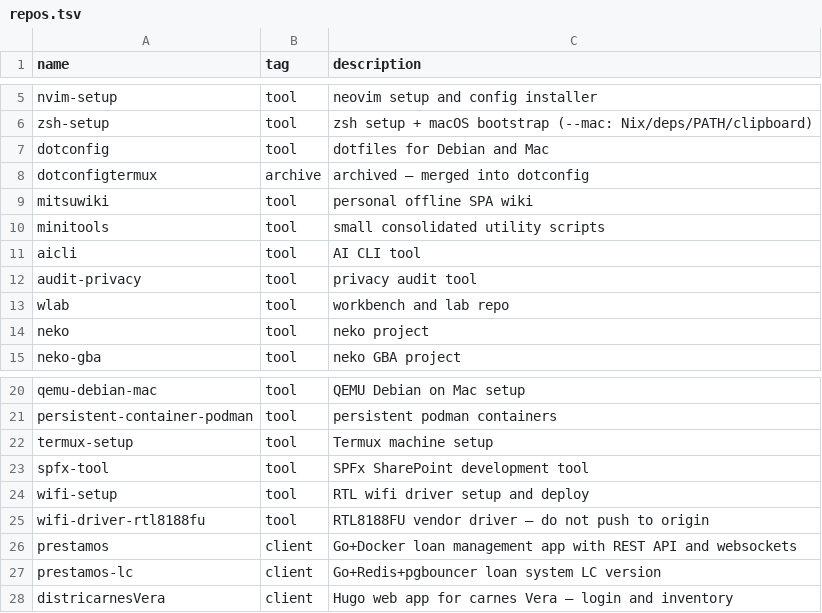
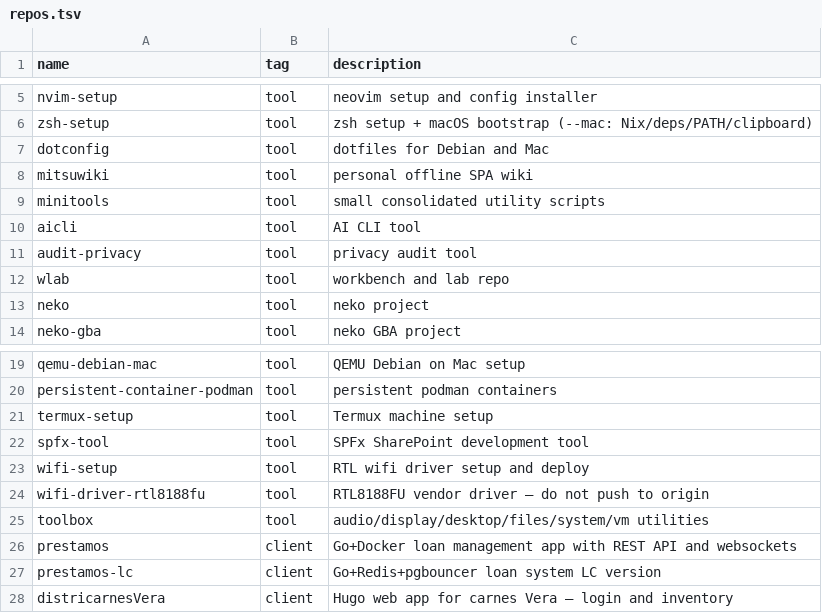
Before and after one commit to catwilo/unix-toolkit, a TSV file: repos.tsv, drawn as a sheet; only a part is shown, gaps mark what is left out.

Commit message:
chore: toolbox added, dotconfigtermux+helpcomands deleted, repos clean

```diff
--- a/repos.tsv
+++ b/repos.tsv
@@ -7,3 +7,2 @@ zsh-setup	tool	zsh setup + macOS bootstrap (--mac: Nix/deps/PATH/clipboard)
 dotconfig	tool	dotfiles for Debian and Mac
-dotconfigtermux	archive	archived — merged into dotconfig
 mitsuwiki	tool	personal offline SPA wiki
@@ -25,2 +24,3 @@ wifi-setup	tool	RTL wifi driver setup and deploy
 wifi-driver-rtl8188fu	tool	RTL8188FU vendor driver — do not push to origin
+toolbox	tool	audio/display/desktop/files/system/vm utilities
 prestamos	client	Go+Docker loan management app with REST API and websockets
```
Also changed, not shown: 1 other file.
